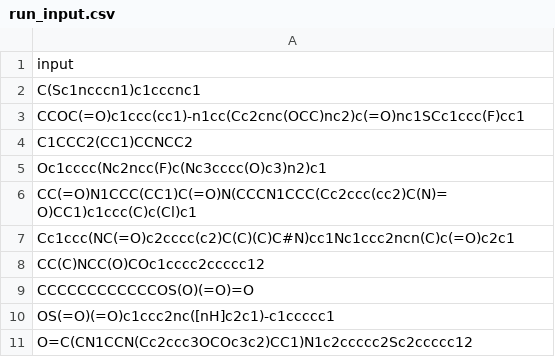
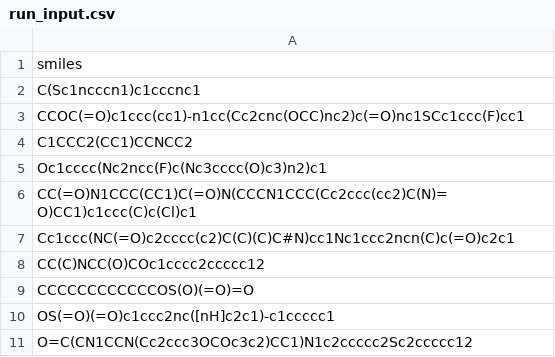
Before and after one commit to ersilia-os/eos65rt, a CSV file: examples/run_input.csv, drawn as a sheet.

Commit message:
Update run_input.csv

```diff
--- a/examples/run_input.csv
+++ b/examples/run_input.csv
@@ -1,2 +1,2 @@
-input
+smiles
 C(Sc1ncccn1)c1cccnc1
```
